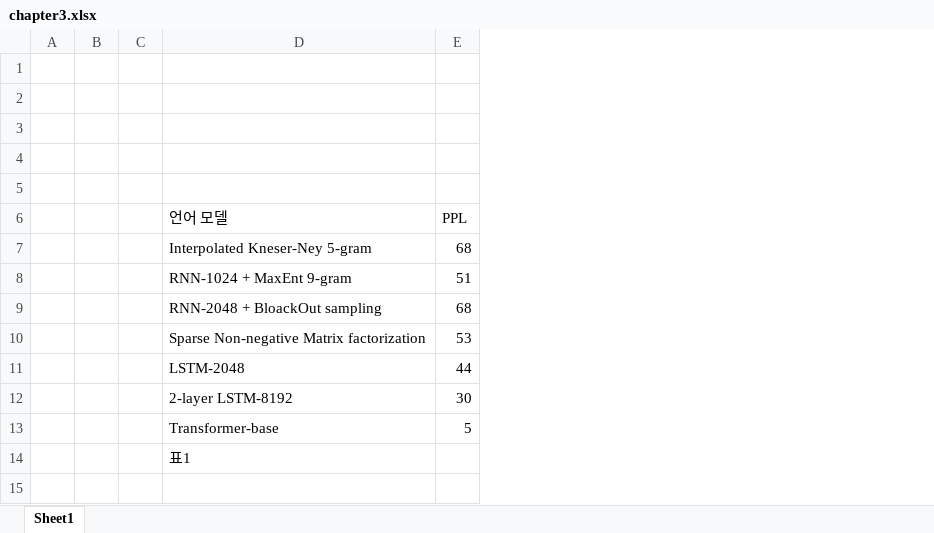
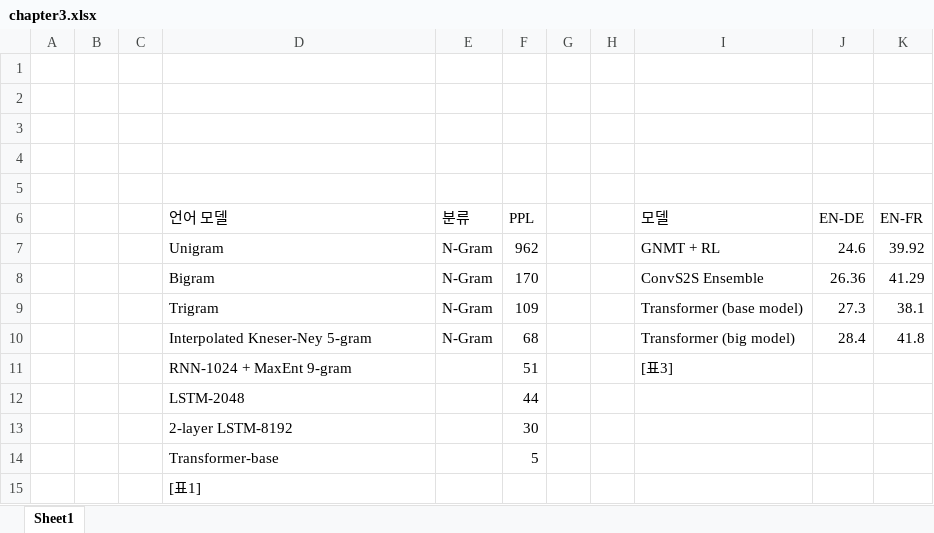
Before and after one commit to jinkilee/hello-transformer, an Excel workbook: draft/chapter3.xlsx, sheet Sheet1, drawn as a sheet; values as stored, in another font and other column widths than the file's, no borders; removed rows and columns are numbered as before the commit, all else as after; the diff names each change by its address in the sheet, - before the commit and + after, or states it on an @@ line.

Commit message:
edit chapter3

```diff
--- a/draft/chapter3.xlsx (sheet Sheet1)
+++ b/draft/chapter3.xlsx (sheet Sheet1)
+column E (분류), row 10: N-Gram
+column G, empty
+column H, empty
+column I (모델), rows 10-11: Transformer (big model) | [표3]
+column J (EN-DE), row 10: 28.4
+column K (EN-FR), row 10: 41.8
+row 7:  |  |  | Unigram | N-Gram | 962 |  |  | GNMT + RL | 24.6 | 39.92
+row 8:  |  |  | Bigram | N-Gram | 170 |  |  | ConvS2S Ensemble | 26.36 | 41.29
+row 9:  |  |  | Trigram | N-Gram | 109 |  |  | Transformer (base model) | 27.3 | 38.1
-row 9:  |  |  | RNN-2048 + BloackOut sampling | 68
-row 10:  |  |  | Sparse Non-negative Matrix factorization | 53
-D15 (언어 모델): 표1
+D15 (언어 모델): [표1]
```
Also changed, not shown: 1 other file.
